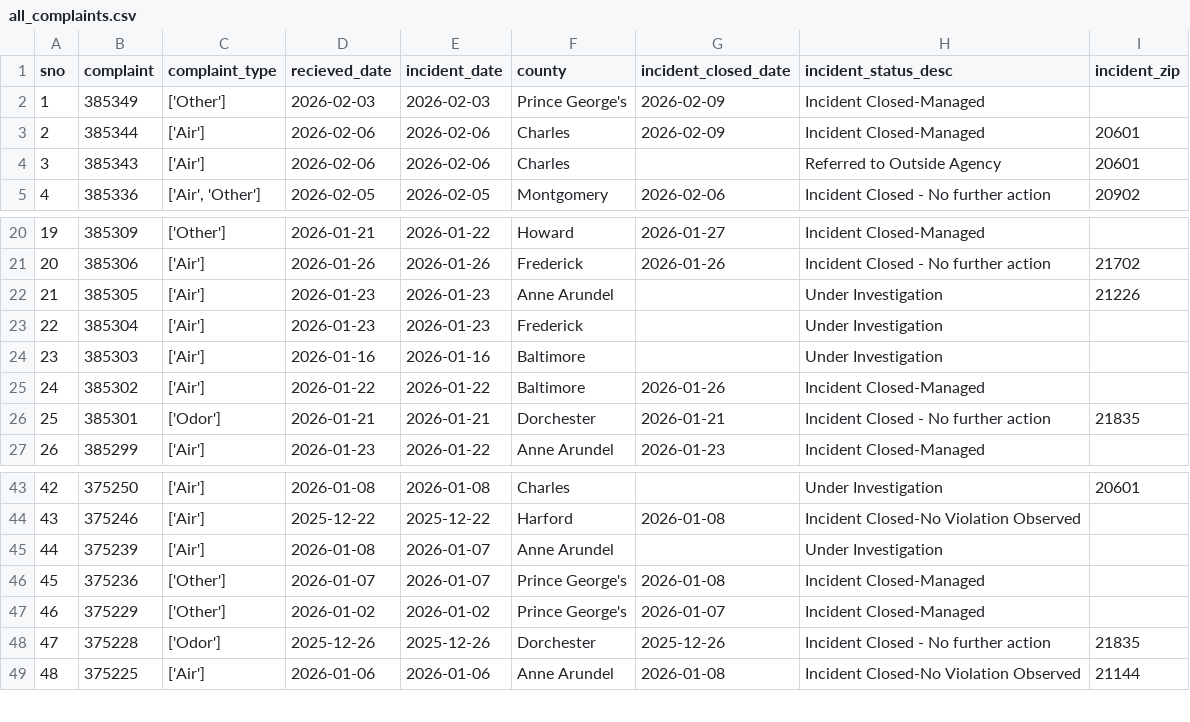
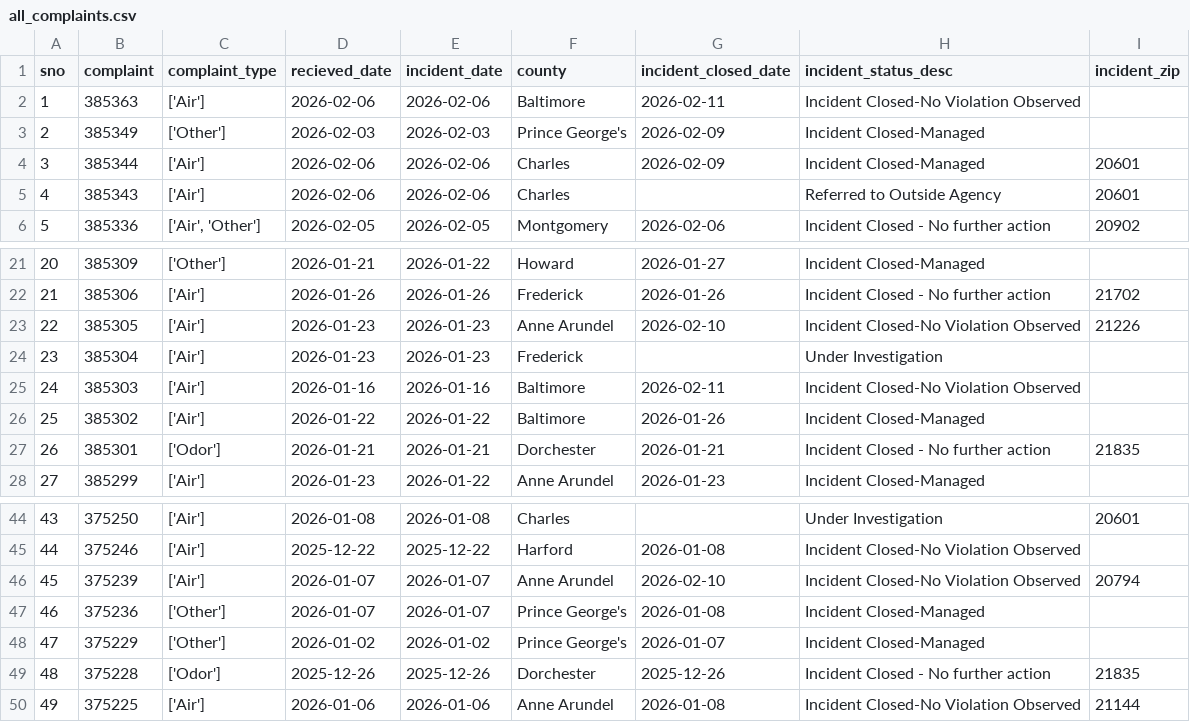
Before and after one commit to shmcminn/live-nicar-pipeline, a CSV file: exported_data/all_complaints.csv, drawn as a sheet; only a part is shown, gaps mark what is left out; addresses are those after the commit; the diff names each change by its address in the sheet, - before the commit and + after, or states it on an @@ line.

```diff
--- a/exported_data/all_complaints.csv
+++ b/exported_data/all_complaints.csv
+row 2: 1 | 385363 | ['Air'] | 2026-02-06 | 2026-02-06 | Baltimore | 2026-02-11 | Incident Closed-No Violation Observed
@@ column A (sno) renumbered from row 3 down @@
-G23 (incident_closed_date): (empty)
+G23 (incident_closed_date): 2026-02-10
-H23 (incident_status_desc): Under Investigation
+H23 (incident_status_desc): Incident Closed-No Violation Observed
-G25 (incident_closed_date): (empty)
+G25 (incident_closed_date): 2026-02-11
-H25 (incident_status_desc): Under Investigation
+H25 (incident_status_desc): Incident Closed-No Violation Observed
-D46 (recieved_date): 2026-01-08
+D46 (recieved_date): 2026-01-07
-G46 (incident_closed_date): (empty)
+G46 (incident_closed_date): 2026-02-10
-H46 (incident_status_desc): Under Investigation
+H46 (incident_status_desc): Incident Closed-No Violation Observed
-I46 (incident_zip): (empty)
+I46 (incident_zip): 20794
```
Also changed, not shown: exported_data/complaint_type_frequency.csv, exported_data/county_frequency.csv, 1 other file.
